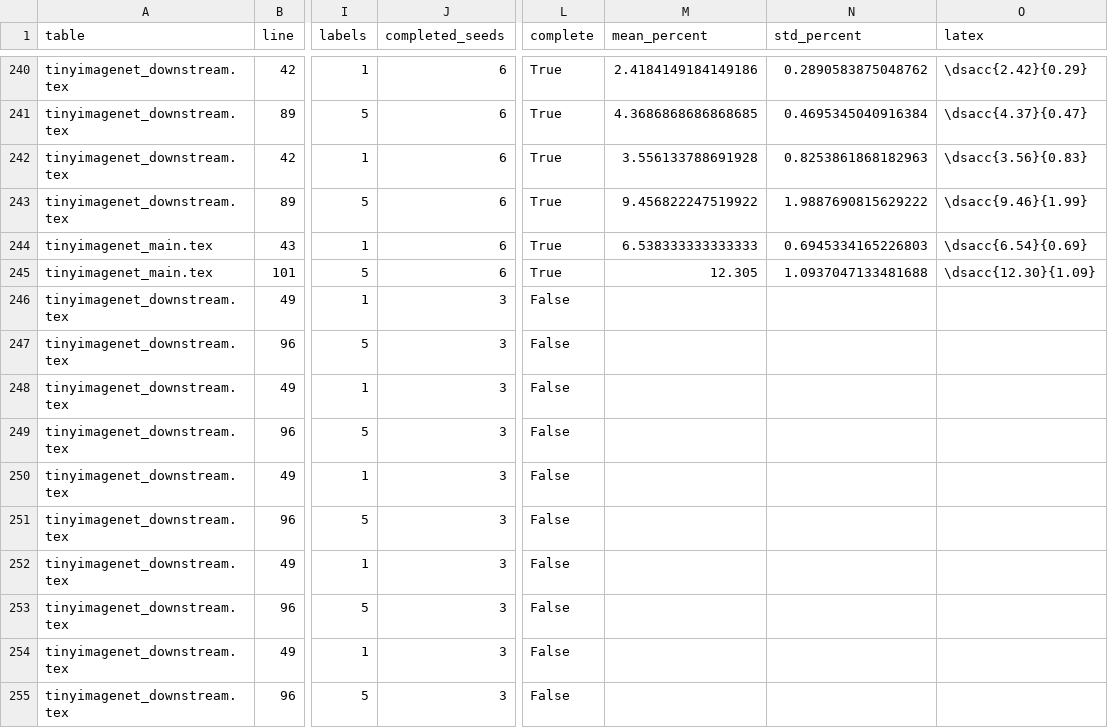
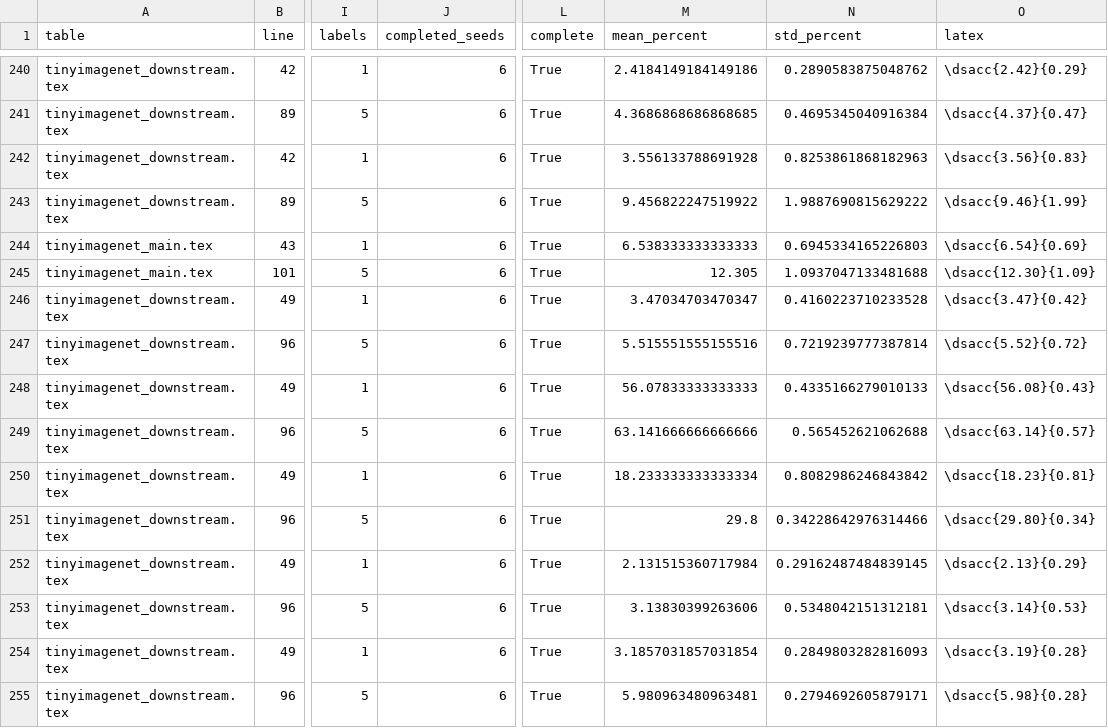
Before and after one commit to mhmoslemi/MKDT, a TSV file: Evaluate_benchamrk/kmeans_eval_results_interactive_6seeds/table_summary.tsv, drawn as a sheet; only a part is shown, gaps mark what is left out; the diff covers the shown part only; the diff names each change by its address in the sheet, - before the commit and + after, or states it on an @@ line.

```diff
--- a/Evaluate_benchamrk/kmeans_eval_results_interactive_6seeds/table_summary.tsv
+++ b/Evaluate_benchamrk/kmeans_eval_results_interactive_6seeds/table_summary.tsv
-J246:J255 (completed_seeds): 3
+J246:J255 (completed_seeds): 6
-L246:L255 (complete): False
+L246:L255 (complete): True
-M246 (mean_percent): (empty)
+M246 (mean_percent): 3.47034703470347
-N246 (std_percent): (empty)
+N246 (std_percent): 0.4160223710233528
-O246 (latex): (empty)
+O246 (latex): \dsacc{3.47}{0.42}
-M247 (mean_percent): (empty)
+M247 (mean_percent): 5.515551555155516
-N247 (std_percent): (empty)
+N247 (std_percent): 0.7219239777387814
-O247 (latex): (empty)
+O247 (latex): \dsacc{5.52}{0.72}
-M248 (mean_percent): (empty)
+M248 (mean_percent): 56.07833333333333
-N248 (std_percent): (empty)
+N248 (std_percent): 0.4335166279010133
-O248 (latex): (empty)
+O248 (latex): \dsacc{56.08}{0.43}
-M249 (mean_percent): (empty)
+M249 (mean_percent): 63.141666666666666
-N249 (std_percent): (empty)
+N249 (std_percent): 0.565452621062688
-O249 (latex): (empty)
+O249 (latex): \dsacc{63.14}{0.57}
-M250 (mean_percent): (empty)
+M250 (mean_percent): 18.233333333333334
-N250 (std_percent): (empty)
+N250 (std_percent): 0.8082986246843842
-O250 (latex): (empty)
+O250 (latex): \dsacc{18.23}{0.81}
-M251 (mean_percent): (empty)
+M251 (mean_percent): 29.8
-N251 (std_percent): (empty)
+N251 (std_percent): 0.34228642976314466
-O251 (latex): (empty)
+O251 (latex): \dsacc{29.80}{0.34}
-M252 (mean_percent): (empty)
+M252 (mean_percent): 2.131515360717984
-N252 (std_percent): (empty)
+N252 (std_percent): 0.29162487484839145
-O252 (latex): (empty)
+O252 (latex): \dsacc{2.13}{0.29}
-M253 (mean_percent): (empty)
+M253 (mean_percent): 3.13830399263606
-N253 (std_percent): (empty)
+N253 (std_percent): 0.5348042151312181
-O253 (latex): (empty)
+O253 (latex): \dsacc{3.14}{0.53}
-M254 (mean_percent): (empty)
+M254 (mean_percent): 3.1857031857031854
-N254 (std_percent): (empty)
+N254 (std_percent): 0.2849803282816093
-O254 (latex): (empty)
+O254 (latex): \dsacc{3.19}{0.28}
-M255 (mean_percent): (empty)
+M255 (mean_percent): 5.980963480963481
-N255 (std_percent): (empty)
+N255 (std_percent): 0.2794692605879171
-O255 (latex): (empty)
+O255 (latex): \dsacc{5.98}{0.28}
```
Also changed, not shown: 34 edited cells elsewhere in this file, Evaluate_benchamrk/kmeans_eval_results_interactive_6seeds/checklist.tsv, 38 other files.
